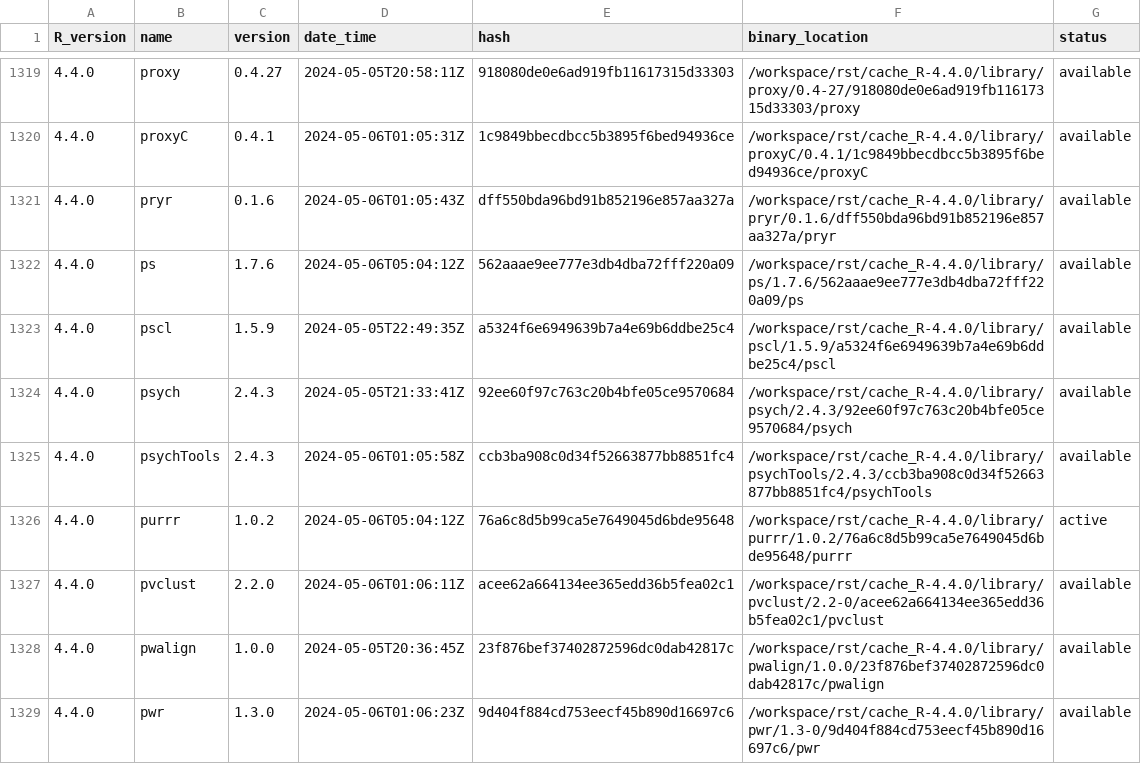
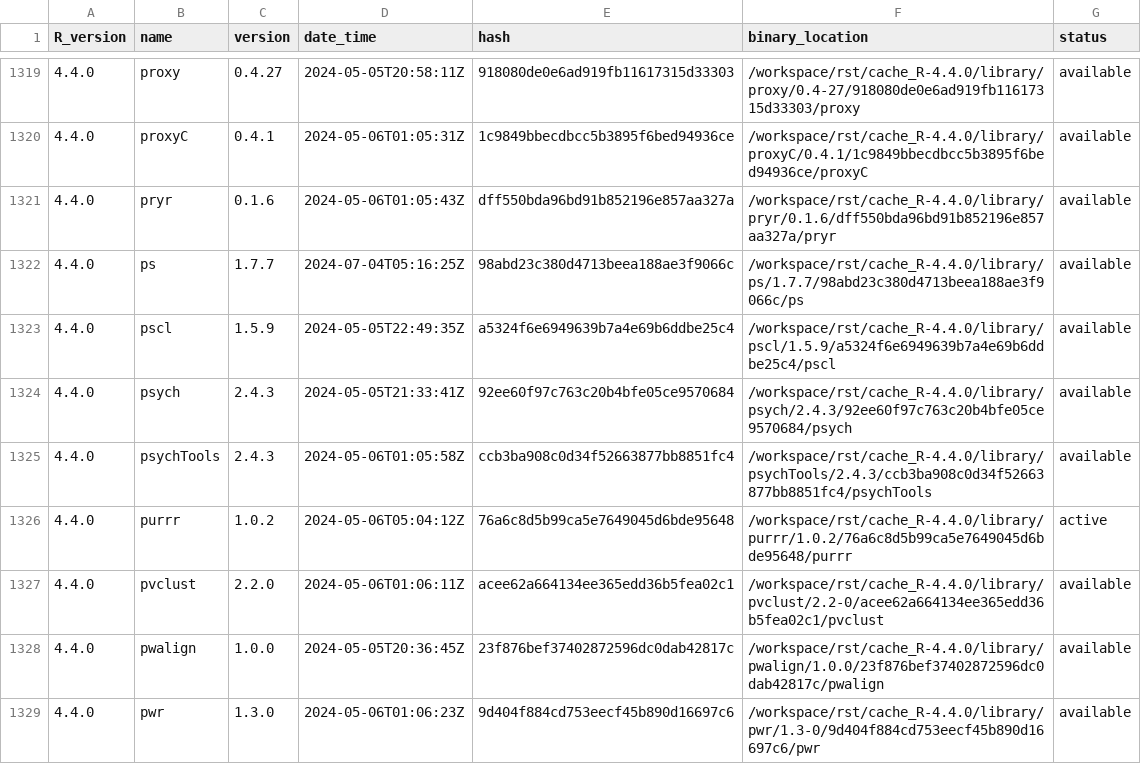
Before and after one commit to blaserlab/blaseRtemplates, a TSV file: library_catalogs/blas02_blaseRtemplates.tsv, drawn as a sheet; only a part is shown, gaps mark what is left out; the diff covers the shown part only.

```diff
--- a/library_catalogs/blas02_blaseRtemplates.tsv
+++ b/library_catalogs/blas02_blaseRtemplates.tsv
@@ -1321,3 +1321,3 @@ R_version	name	version	date_time	hash	binary_location	status
 4.4.0	pryr	0.1.6	2024-05-06T01:05:43Z	dff550bda96bd91b852196e857aa327a	/workspace/rst/cache_R-4.4.0/library/pryr/0.1.6/dff550bda96bd91b852196e857aa327a/pryr	available
-4.4.0	ps	1.7.6	2024-05-06T05:04:12Z	562aaae9ee777e3db4dba72fff220a09	/workspace/rst/cache_R-4.4.0/library/ps/1.7.6/562aaae9ee777e3db4dba72fff220a09/ps	available
+4.4.0	ps	1.7.7	2024-07-04T05:16:25Z	98abd23c380d4713beea188ae3f9066c	/workspace/rst/cache_R-4.4.0/library/ps/1.7.7/98abd23c380d4713beea188ae3f9066c/ps	available
 4.4.0	pscl	1.5.9	2024-05-05T22:49:35Z	a5324f6e6949639b7a4e69b6ddbe25c4	/workspace/rst/cache_R-4.4.0/library/pscl/1.5.9/a5324f6e6949639b7a4e69b6ddbe25c4/pscl	available
```
Also changed, not shown: 60 edited cells elsewhere in this file, 45 other files.
